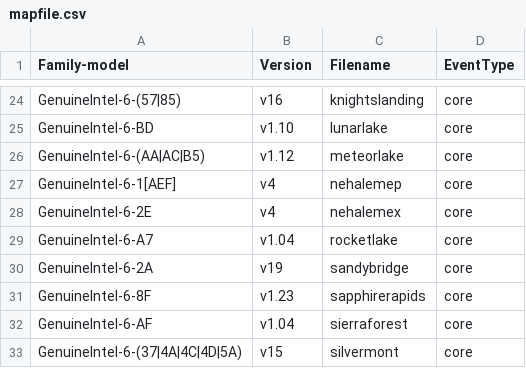
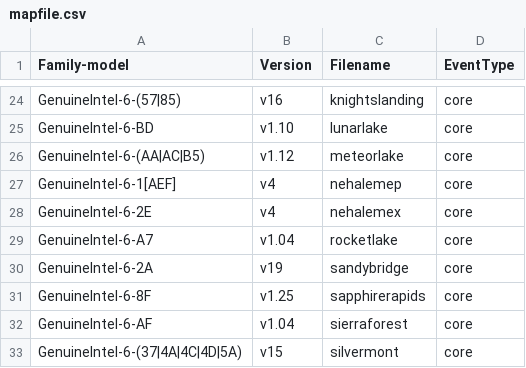
Before and after one commit to googleprodkernel/linux-perf, a CSV file: tools/perf/pmu-events/arch/x86/mapfile.csv, drawn as a sheet; only a part is shown, gaps mark what is left out.

Commit message:
perf vendor events: Update Sapphirerapids events/metrics
Update events from v1.23 to v1.25.
Update TMA metrics from 4.8 to 5.01.

Bring in the event updates v1.25:
https://github.com/intel/perfmon/commit/78d6273c546329052429e3a005491b58fbe1167b
https://github.com/intel/perfmon/commit/f069ed9d0b69b02d76d4b4c59dfc75b62bfb2254

The TMA 5.01 addition is from (with subsequent fixes):
https://github.com/intel/perfmon/commit/1d72913b2d938781fb28f3cc3507aaec5c22d782

Update uncore IIO events umask with the change:
https://github.com/intel/perfmon/commit/d78e8a166537c9ceab4f2e901dc96c53667a2174
which should address an issue originally raised by Michael Petlan:
Reported-by: Michael Petlan <mpetlan@redhat.com>
Closes: https://lore.kernel.org/all/alpine.LRH.2.20.2401300733310.11354@Diego/

Co-developed-by: Caleb Biggers <caleb.biggers@intel.com>
Signed-off-by: Caleb Biggers <caleb.biggers@intel.com>
Signed-off-by: Ian Rogers <irogers@google.com>

```diff
--- a/tools/perf/pmu-events/arch/x86/mapfile.csv
+++ b/tools/perf/pmu-events/arch/x86/mapfile.csv
@@ -30,3 +30,3 @@ GenuineIntel-6-A7,v1.04,rocketlake,core
 GenuineIntel-6-2A,v19,sandybridge,core
-GenuineIntel-6-8F,v1.23,sapphirerapids,core
+GenuineIntel-6-8F,v1.25,sapphirerapids,core
 GenuineIntel-6-AF,v1.04,sierraforest,core
```
Also changed, not shown: 7 other files.
